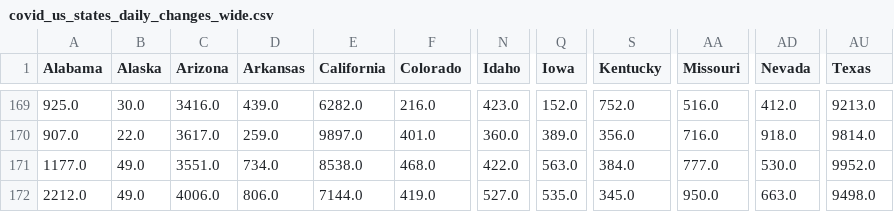
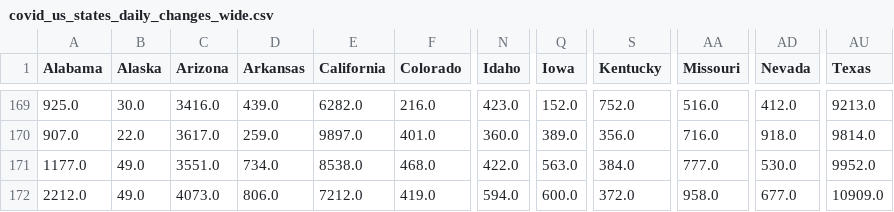
Before and after one commit to aarora79/covid-analytics, a CSV file: covid_us_states_daily_changes_wide.csv, drawn as a sheet; only a part is shown, gaps mark what is left out; the diff names each change by its address in the sheet, - before the commit and + after, or states it on an @@ line.

```diff
--- a/covid_us_states_daily_changes_wide.csv
+++ b/covid_us_states_daily_changes_wide.csv
-C172 (Arizona): 4006.0
+C172 (Arizona): 4073.0
-E172 (California): 7144.0
+E172 (California): 7212.0
-N172 (Idaho): 527.0
+N172 (Idaho): 594.0
-Q172 (Iowa): 535.0
+Q172 (Iowa): 600.0
-S172 (Kentucky): 345.0
+S172 (Kentucky): 372.0
-AA172 (Missouri): 950.0
+AA172 (Missouri): 958.0
-AD172 (Nevada): 663.0
+AD172 (Nevada): 677.0
-AU172 (Texas): 9498.0
+AU172 (Texas): 10909.0
```
Also changed, not shown: covid_us_states_daily_changes_blue_wide.csv, covid_us_states_daily_changes_red_wide.csv, 1 other file.
